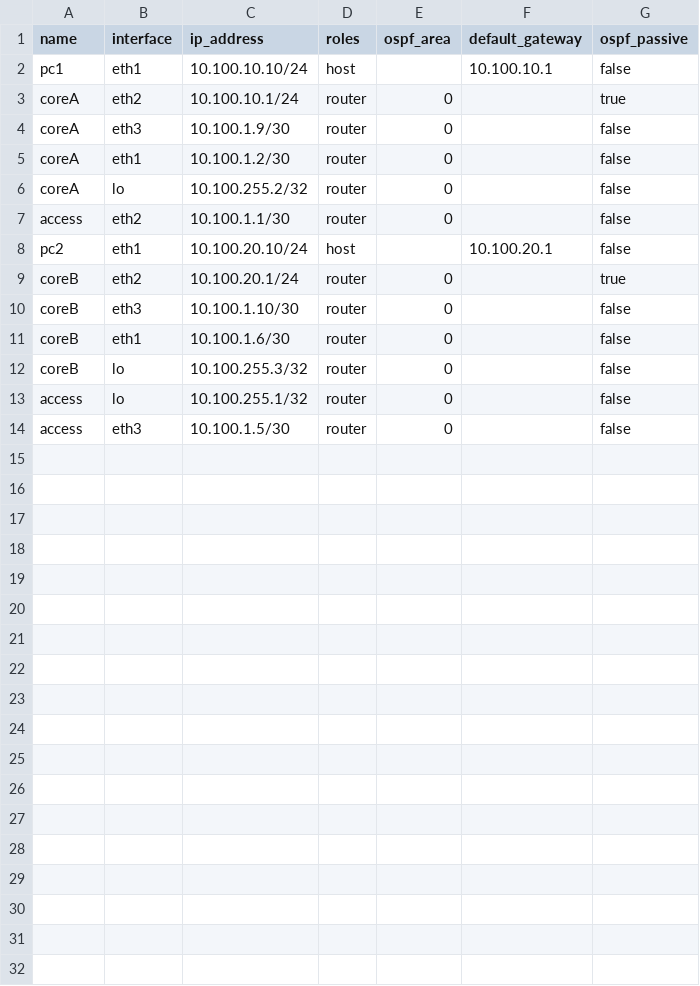
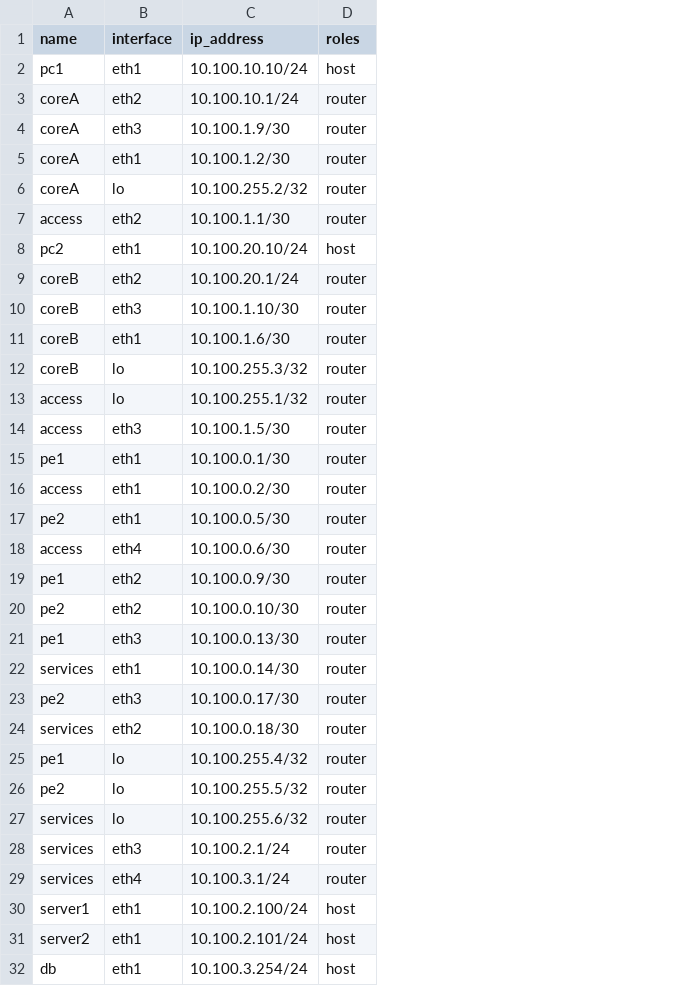
Before and after one commit to underp01nt/AutoNet, a CSV file: topologies/multi-site-enterprise/inputs/interfaces.csv, drawn as a sheet; removed rows and columns are numbered as before the commit, all else as after; the diff names each change by its address in the sheet, - before the commit and + after, or states it on an @@ line.

Commit message:
update inputs folder and diagram svg

```diff
--- a/topologies/multi-site-enterprise/inputs/interfaces.csv
+++ b/topologies/multi-site-enterprise/inputs/interfaces.csv
-column E (ospf_area), rows 3-14: 0 | 0 | 0 | 0 | 0 |  | 0 | 0 | 0 | 0 | 0 | 0
-column F (default_gateway), rows 2-8: 10.100.10.1 |  |  |  |  |  | 10.100.20.1
-column G (ospf_passive), rows 2-14: false | true | false | false | false | false | false | true | false | false | false | false | false
+row 15: pe1 | eth1 | 10.100.0.1/30 | router
+row 16: access | eth1 | 10.100.0.2/30 | router
+row 17: pe2 | eth1 | 10.100.0.5/30 | router
+row 18: access | eth4 | 10.100.0.6/30 | router
+row 19: pe1 | eth2 | 10.100.0.9/30 | router
+row 20: pe2 | eth2 | 10.100.0.10/30 | router
+row 21: pe1 | eth3 | 10.100.0.13/30 | router
+row 22: services | eth1 | 10.100.0.14/30 | router
+row 23: pe2 | eth3 | 10.100.0.17/30 | router
+row 24: services | eth2 | 10.100.0.18/30 | router
+row 25: pe1 | lo | 10.100.255.4/32 | router
+row 26: pe2 | lo | 10.100.255.5/32 | router
+row 27: services | lo | 10.100.255.6/32 | router
+row 28: services | eth3 | 10.100.2.1/24 | router
+row 29: services | eth4 | 10.100.3.1/24 | router
+row 30: server1 | eth1 | 10.100.2.100/24 | host
+row 31: server2 | eth1 | 10.100.2.101/24 | host
+row 32: db | eth1 | 10.100.3.254/24 | host
```
Also changed, not shown: 5 other files.
